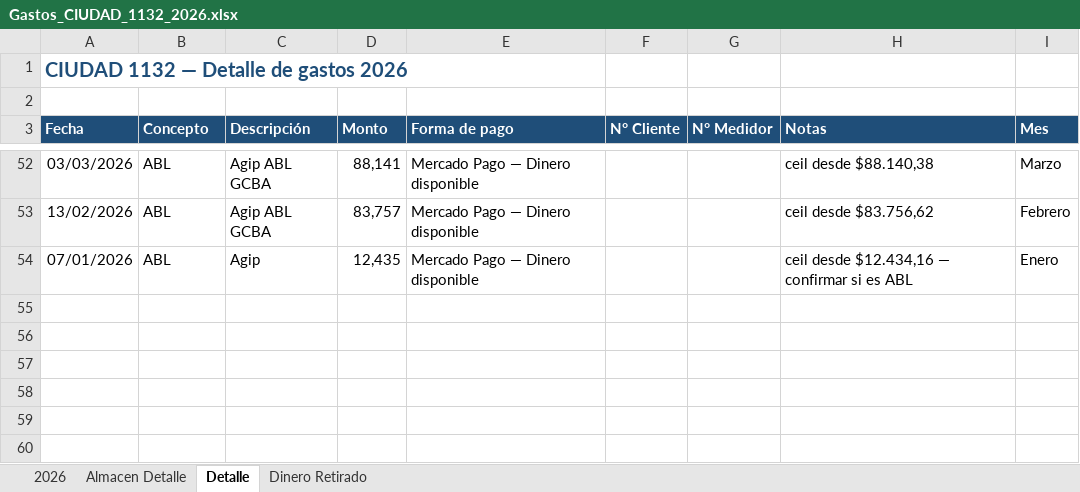
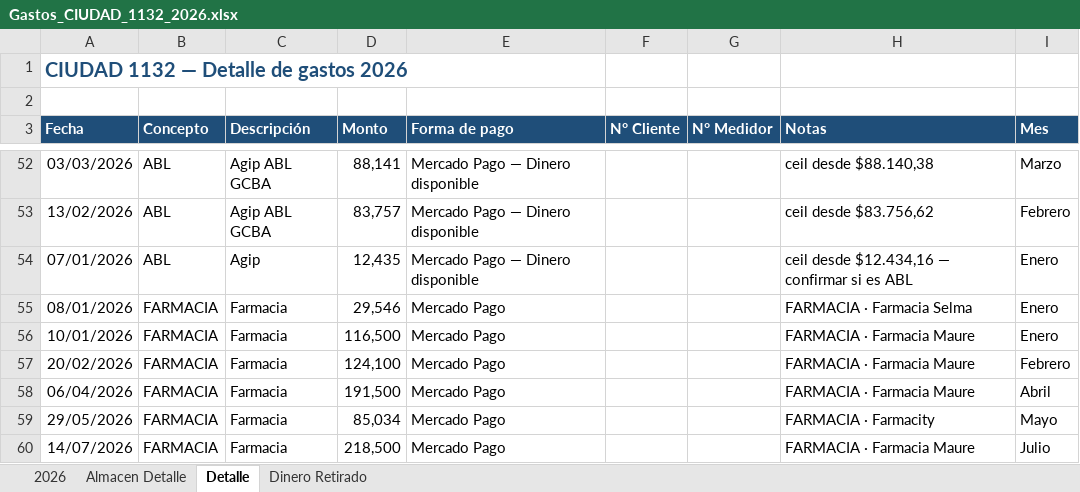
Before and after one commit to solzito148/budget, an Excel workbook: CIUDAD/Gastos_CIUDAD_1132_2026.xlsx, sheet Detalle, drawn as a sheet; only a part is shown, gaps mark what is left out; values as stored, in another font and other column widths than the file's, no borders; the diff names each change by its address in the sheet, - before the commit and + after, or states it on an @@ line.

```diff
--- a/CIUDAD/Gastos_CIUDAD_1132_2026.xlsx (sheet Detalle)
+++ b/CIUDAD/Gastos_CIUDAD_1132_2026.xlsx (sheet Detalle)
+row 55: 08/01/2026 | FARMACIA | Farmacia | 29,546 | Mercado Pago |  |  | FARMACIA · Farmacia Selma | Enero
+row 56: 10/01/2026 | FARMACIA | Farmacia | 116,500 | Mercado Pago |  |  | FARMACIA · Farmacia Maure | Enero
+row 57: 20/02/2026 | FARMACIA | Farmacia | 124,100 | Mercado Pago |  |  | FARMACIA · Farmacia Maure | Febrero
+row 58: 06/04/2026 | FARMACIA | Farmacia | 191,500 | Mercado Pago |  |  | FARMACIA · Farmacia Maure | Abril
+row 59: 29/05/2026 | FARMACIA | Farmacia | 85,034 | Mercado Pago |  |  | FARMACIA · Farmacity | Mayo
+row 60: 14/07/2026 | FARMACIA | Farmacia | 218,500 | Mercado Pago |  |  | FARMACIA · Farmacia Maure | Julio
```
Also changed, not shown: sheet 2026, 2 other files.
